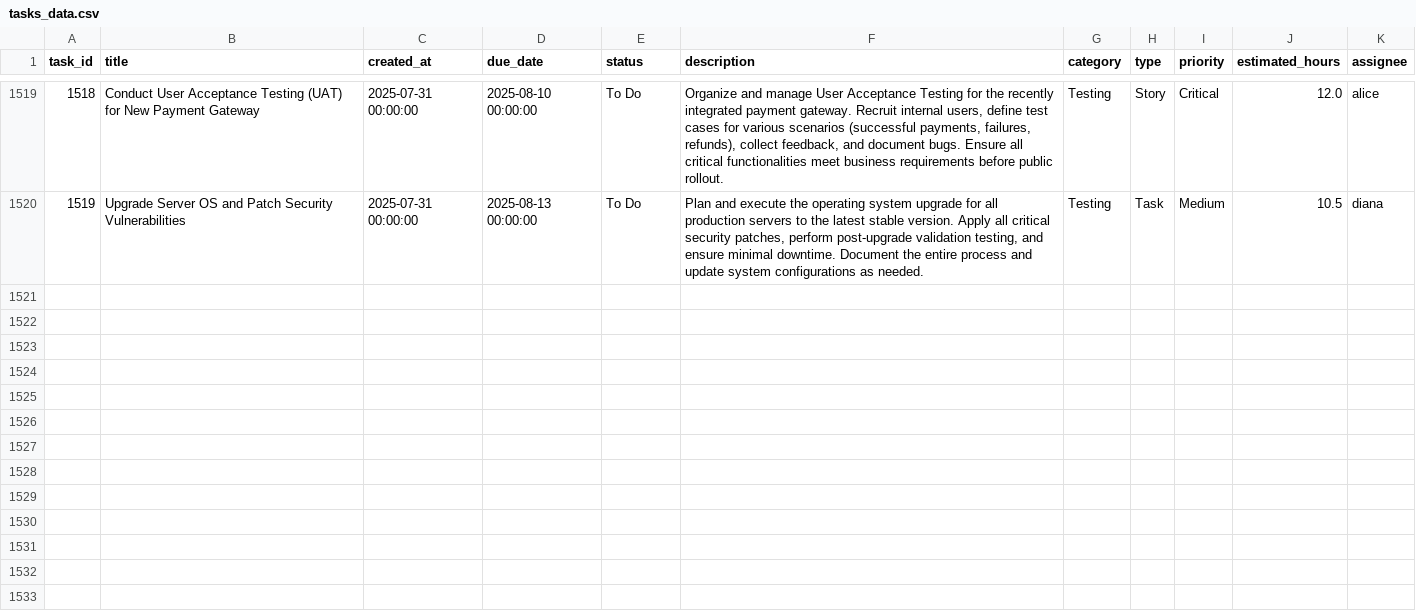
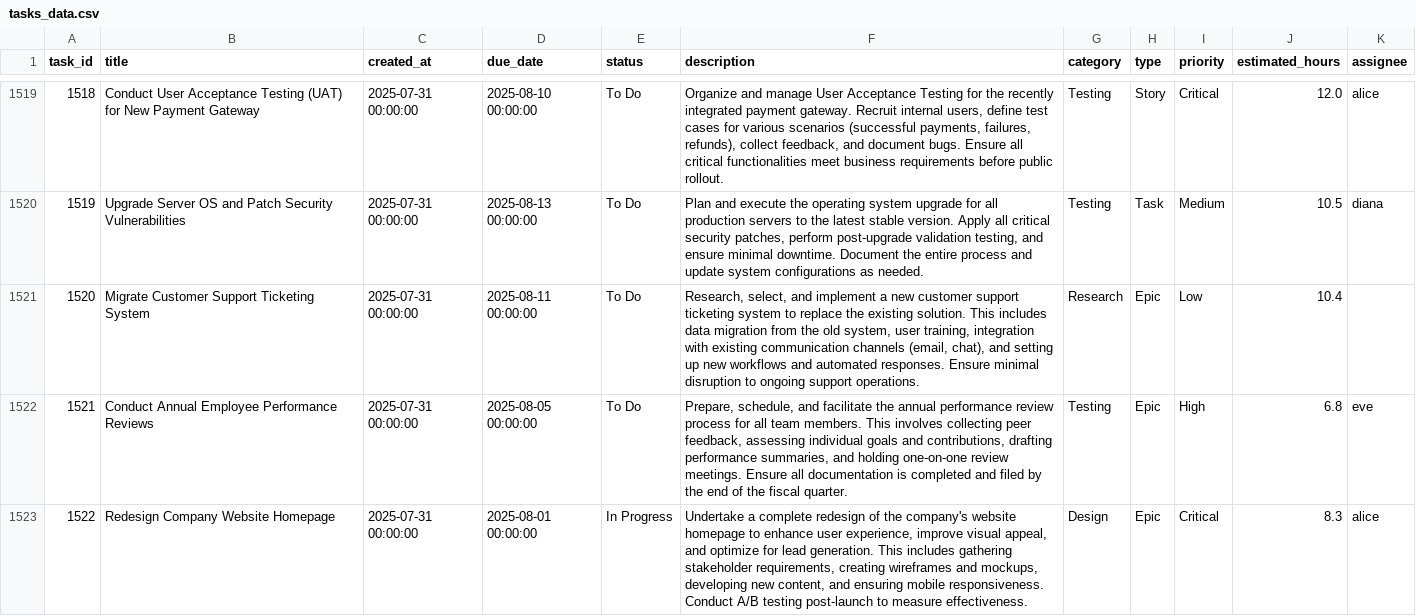
Before and after one commit to svkadhikary/task_management_system, a CSV file: task_logs/tasks_data.csv, drawn as a sheet; only a part is shown, gaps mark what is left out; the diff names each change by its address in the sheet, - before the commit and + after, or states it on an @@ line.

```diff
--- a/task_logs/tasks_data.csv
+++ b/task_logs/tasks_data.csv
+row 1521: 1520 | Migrate Customer Support Ticketing System | 2025-07-31 00:00:00 | 2025-08-11 00:00:00 | To Do | Research, select, and implement a new customer support ticketing system to replace the existing solution. This includes data migration from the old system, user training, integration with existing communication channels (email, chat), and setting up new workflows and automated responses. Ensure minimal disruption to ongoing support operations. | Research | Epic | Low | 10.4
+row 1522: 1521 | Conduct Annual Employee Performance Reviews | 2025-07-31 00:00:00 | 2025-08-05 00:00:00 | To Do | Prepare, schedule, and facilitate the annual performance review process for all team members. This involves collecting peer feedback, assessing individual goals and contributions, drafting performance summaries, and holding one-on-one review meetings. Ensure all documentation is completed and filed by the end of the fiscal quarter. | Testing | Epic | High | 6.8 | eve
+row 1523: 1522 | Redesign Company Website Homepage | 2025-07-31 00:00:00 | 2025-08-01 00:00:00 | In Progress | Undertake a complete redesign of the company's website homepage to enhance user experience, improve visual appeal, and optimize for lead generation. This includes gathering stakeholder requirements, creating wireframes and mockups, developing new content, and ensuring mobile responsiveness. Conduct A/B testing post-launch to measure effectiveness. | Design | Epic | Critical | 8.3 | alice
```
Also changed, not shown: 6 other files.
